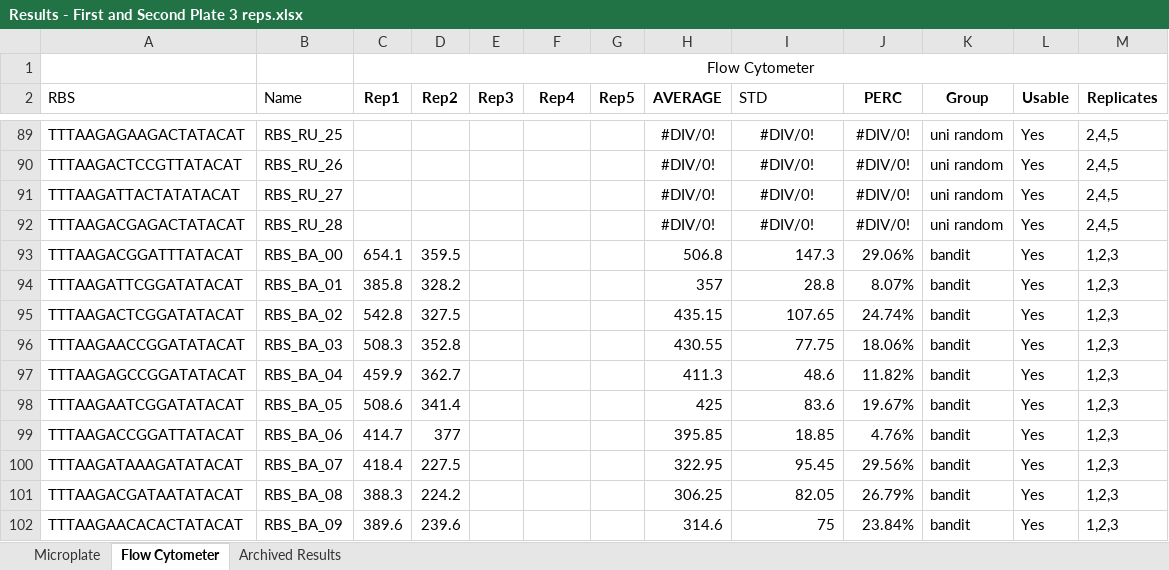
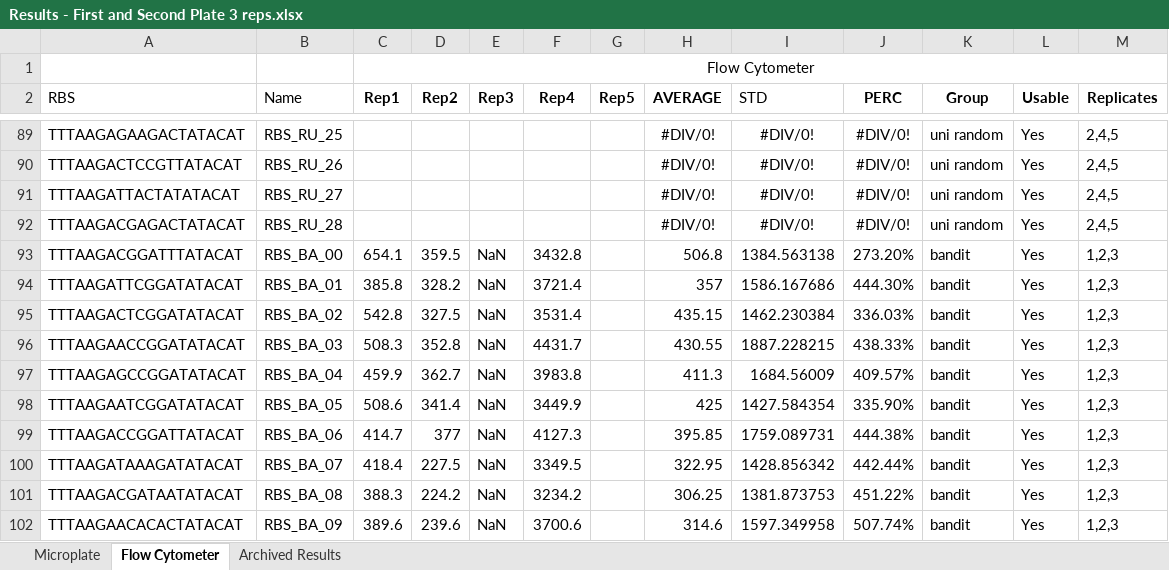
Before and after one commit to mholowko/Solaris, an Excel workbook: data/First_round_results/Results - First and Second Plate 3 reps.xlsx, sheet Flow Cytometer, drawn as a sheet; only a part is shown, gaps mark what is left out; values as stored, in another font and other column widths than the file's, no borders; conditional formats not drawn; the diff covers the shown part only; the diff names each change by its address in the sheet, - before the commit and + after, or states it on an @@ line.

```diff
--- a/data/First_round_results/Results - First and Second Plate 3 reps.xlsx (sheet Flow Cytometer)
+++ b/data/First_round_results/Results - First and Second Plate 3 reps.xlsx (sheet Flow Cytometer)
-E93:E102 (Rep3): (empty)
+E93:E102 (Rep3): NaN
-F93 (Rep4): (empty)
+F93 (Rep4): 3432.8
-I93 (STD): 147.3
+I93 (STD): 1384.563138
-J93 (PERC): 29.06%
+J93 (PERC): 273.20%
-F94 (Rep4): (empty)
+F94 (Rep4): 3721.4
-I94 (STD): 28.8
+I94 (STD): 1586.167686
-J94 (PERC): 8.07%
+J94 (PERC): 444.30%
-F95 (Rep4): (empty)
+F95 (Rep4): 3531.4
-I95 (STD): 107.65
+I95 (STD): 1462.230384
-J95 (PERC): 24.74%
+J95 (PERC): 336.03%
-F96 (Rep4): (empty)
+F96 (Rep4): 4431.7
-I96 (STD): 77.75
+I96 (STD): 1887.228215
-J96 (PERC): 18.06%
+J96 (PERC): 438.33%
-F97 (Rep4): (empty)
+F97 (Rep4): 3983.8
-I97 (STD): 48.6
+I97 (STD): 1684.56009
-J97 (PERC): 11.82%
+J97 (PERC): 409.57%
-F98 (Rep4): (empty)
+F98 (Rep4): 3449.9
-I98 (STD): 83.6
+I98 (STD): 1427.584354
-J98 (PERC): 19.67%
+J98 (PERC): 335.90%
-F99 (Rep4): (empty)
+F99 (Rep4): 4127.3
-I99 (STD): 18.85
+I99 (STD): 1759.089731
-J99 (PERC): 4.76%
+J99 (PERC): 444.38%
-F100 (Rep4): (empty)
+F100 (Rep4): 3349.5
-I100 (STD): 95.45
+I100 (STD): 1428.856342
-J100 (PERC): 29.56%
+J100 (PERC): 442.44%
-F101 (Rep4): (empty)
+F101 (Rep4): 3234.2
-I101 (STD): 82.05
+I101 (STD): 1381.873753
-J101 (PERC): 26.79%
+J101 (PERC): 451.22%
-F102 (Rep4): (empty)
+F102 (Rep4): 3700.6
-I102 (STD): 75
+I102 (STD): 1597.349958
-J102 (PERC): 23.84%
+J102 (PERC): 507.74%
```
Also changed, not shown: 6 added rows and 312 edited cells elsewhere in this sheet, sheet Microplate, formulas that keep their value, 10 other files.
